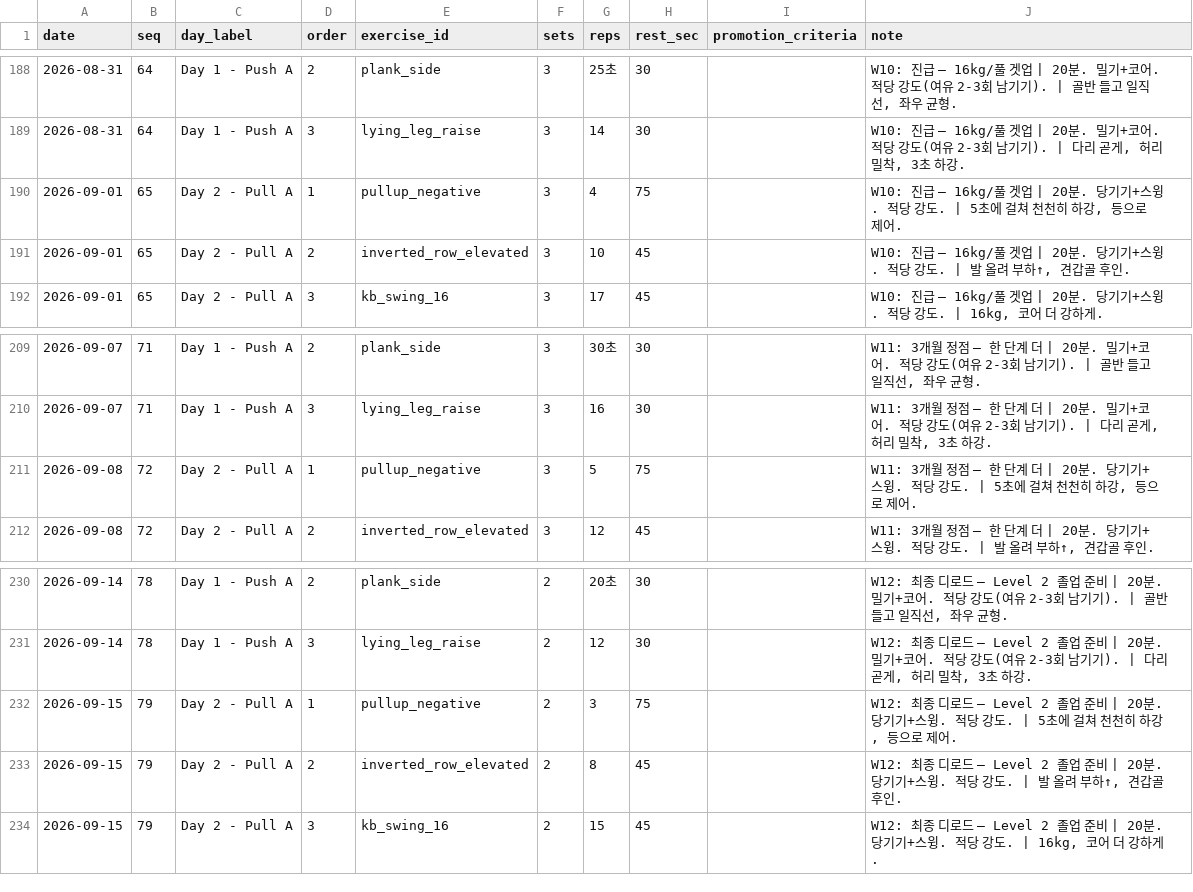
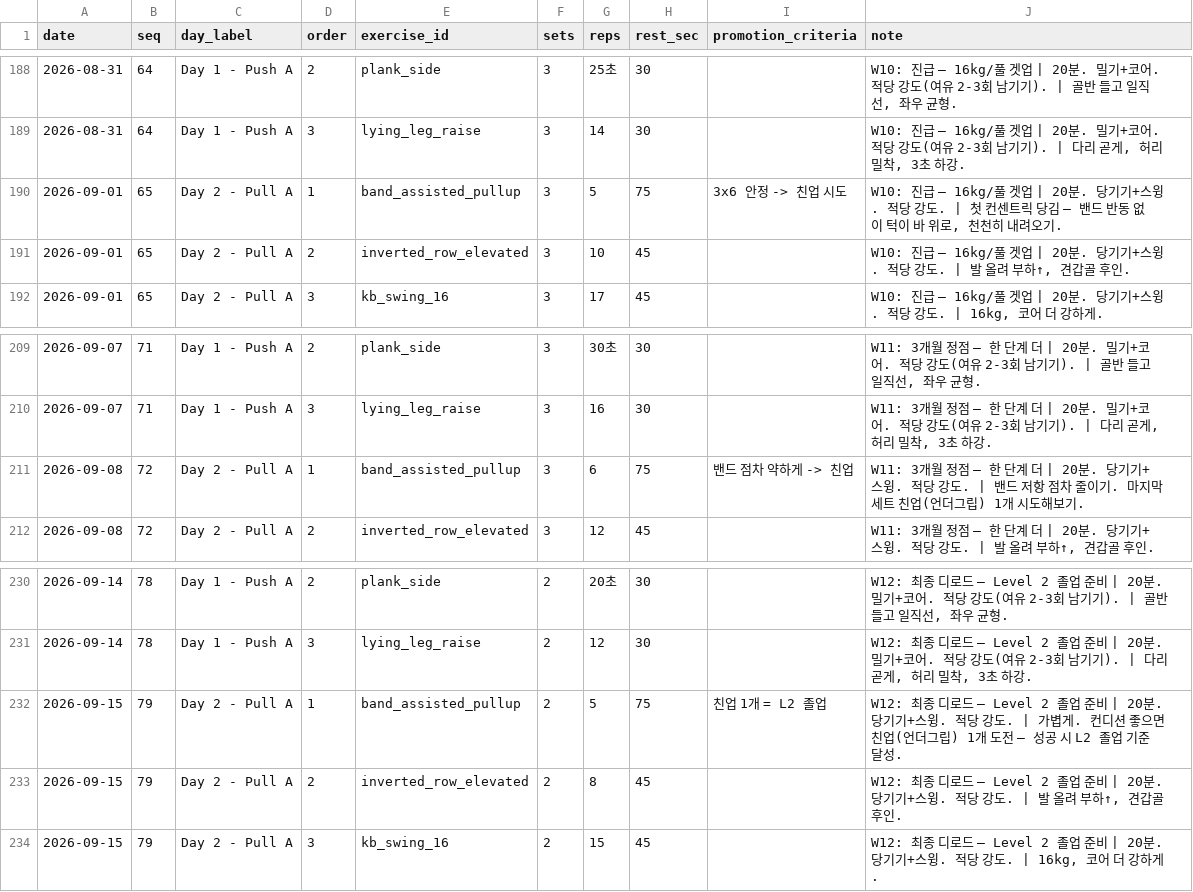
Before and after one commit to GGobugiTheSquirtle/workout-routines, a CSV file: data/programs-3month.csv, drawn as a sheet; only a part is shown, gaps mark what is left out.

```diff
--- a/data/programs-3month.csv
+++ b/data/programs-3month.csv
@@ -189,3 +189,3 @@ date,seq,day_label,order,exercise_id,sets,reps,rest_sec,promotion_criteria,note
 2026-08-31,64,Day 1 - Push A,3,lying_leg_raise,3,14,30,,"W10: 진급 — 16kg/풀 겟업 | 20분. 밀기+코어. 적당 강도(여유 2-3회 남기기). | 다리 곧게, 허리 밀착, 3초 하강."
-2026-09-01,65,Day 2 - Pull A,1,pullup_negative,3,4,75,,"W10: 진급 — 16kg/풀 겟업 | 20분. 당기기+스윙. 적당 강도. | 5초에 걸쳐 천천히 하강, 등으로 제어."
+2026-09-01,65,Day 2 - Pull A,1,band_assisted_pullup,3,5,75,3x6 안정 -> 친업 시도,"W10: 진급 — 16kg/풀 겟업 | 20분. 당기기+스윙. 적당 강도. | 첫 컨센트릭 당김 — 밴드 반동 없이 턱이 바 위로, 천천히 내려오기."
 2026-09-01,65,Day 2 - Pull A,2,inverted_row_elevated,3,10,45,,"W10: 진급 — 16kg/풀 겟업 | 20분. 당기기+스윙. 적당 강도. | 발 올려 부하↑, 견갑골 후인."
@@ -210,3 +210,3 @@ date,seq,day_label,order,exercise_id,sets,reps,rest_sec,promotion_criteria,note
 2026-09-07,71,Day 1 - Push A,3,lying_leg_raise,3,16,30,,"W11: 3개월 정점 — 한 단계 더 | 20분. 밀기+코어. 적당 강도(여유 2-3회 남기기). | 다리 곧게, 허리 밀착, 3초 하강."
-2026-09-08,72,Day 2 - Pull A,1,pullup_negative,3,5,75,,"W11: 3개월 정점 — 한 단계 더 | 20분. 당기기+스윙. 적당 강도. | 5초에 걸쳐 천천히 하강, 등으로 제어."
+2026-09-08,72,Day 2 - Pull A,1,band_assisted_pullup,3,6,75,밴드 점차 약하게 -> 친업,"W11: 3개월 정점 — 한 단계 더 | 20분. 당기기+스윙. 적당 강도. | 밴드 저항 점차 줄이기. 마지막 세트 친업(언더그립) 1개 시도해보기."
 2026-09-08,72,Day 2 - Pull A,2,inverted_row_elevated,3,12,45,,"W11: 3개월 정점 — 한 단계 더 | 20분. 당기기+스윙. 적당 강도. | 발 올려 부하↑, 견갑골 후인."
@@ -231,3 +231,3 @@ date,seq,day_label,order,exercise_id,sets,reps,rest_sec,promotion_criteria,note
 2026-09-14,78,Day 1 - Push A,3,lying_leg_raise,2,12,30,,"W12: 최종 디로드 — Level 2 졸업 준비 | 20분. 밀기+코어. 적당 강도(여유 2-3회 남기기). | 다리 곧게, 허리 밀착, 3초 하강."
-2026-09-15,79,Day 2 - Pull A,1,pullup_negative,2,3,75,,"W12: 최종 디로드 — Level 2 졸업 준비 | 20분. 당기기+스윙. 적당 강도. | 5초에 걸쳐 천천히 하강, 등으로 제어."
+2026-09-15,79,Day 2 - Pull A,1,band_assisted_pullup,2,5,75,친업 1개 = L2 졸업,"W12: 최종 디로드 — Level 2 졸업 준비 | 20분. 당기기+스윙. 적당 강도. | 가볍게. 컨디션 좋으면 친업(언더그립) 1개 도전 — 성공 시 L2 졸업 기준 달성."
 2026-09-15,79,Day 2 - Pull A,2,inverted_row_elevated,2,8,45,,"W12: 최종 디로드 — Level 2 졸업 준비 | 20분. 당기기+스윙. 적당 강도. | 발 올려 부하↑, 견갑골 후인."
```
Also changed, not shown: data/exercises-v2.csv, 1 other file.
